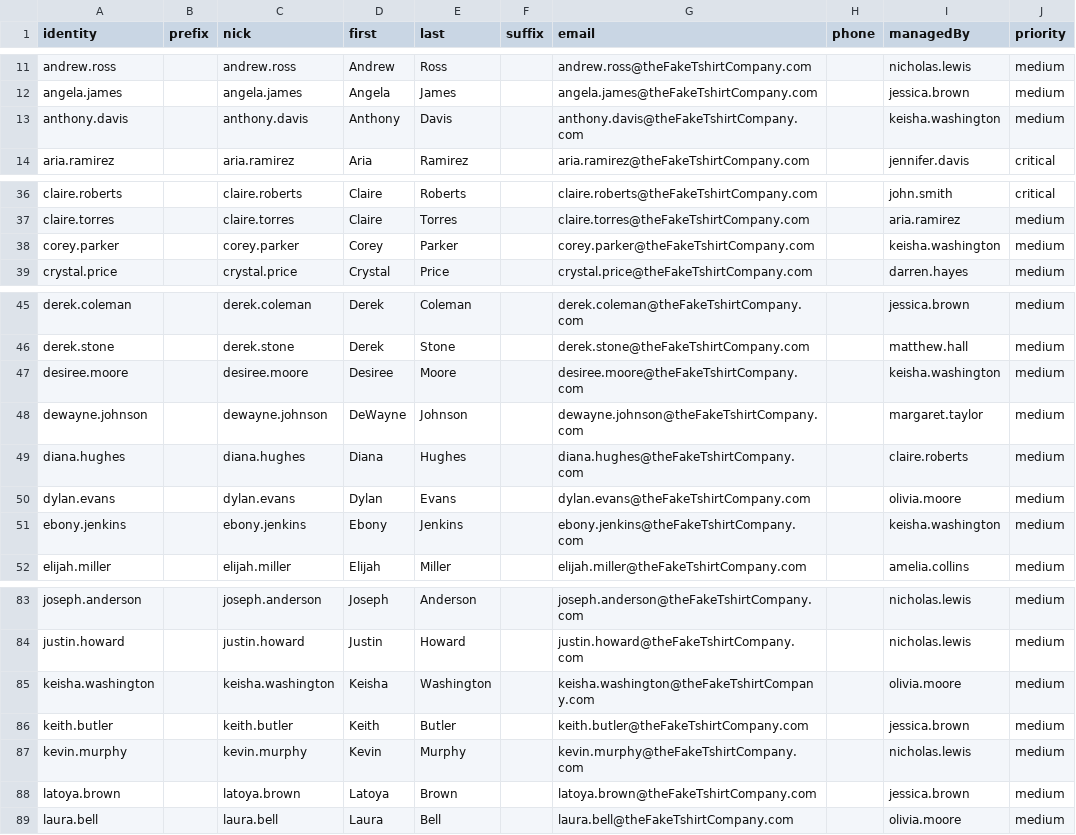
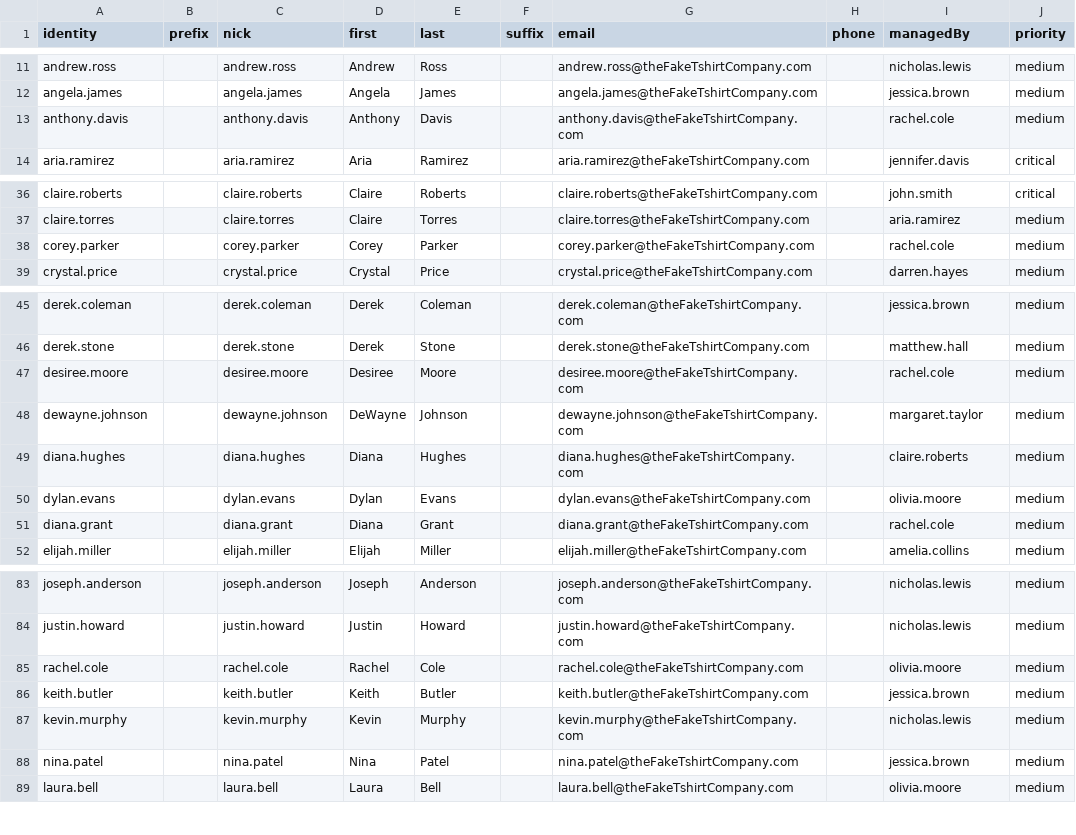
Before and after one commit to lyderhansen/The-Fake-T-Shirt-Company, a CSV file: TheFakeTshirtCompany/TA-FAKE-TSHRT/lookups/identity_inventory.csv, drawn as a sheet; only a part is shown, gaps mark what is left out; the diff names each change by its address in the sheet, - before the commit and + after, or states it on an @@ line.

```diff
--- a/TheFakeTshirtCompany/TA-FAKE-TSHRT/lookups/identity_inventory.csv
+++ b/TheFakeTshirtCompany/TA-FAKE-TSHRT/lookups/identity_inventory.csv
-I13 (managedBy): keisha.washington
+I13 (managedBy): rachel.cole
-I38 (managedBy): keisha.washington
+I38 (managedBy): rachel.cole
-I47 (managedBy): keisha.washington
+I47 (managedBy): rachel.cole
-A51 (identity): ebony.jenkins
+A51 (identity): diana.grant
-C51 (nick): ebony.jenkins
+C51 (nick): diana.grant
-D51 (first): Ebony
+D51 (first): Diana
-E51 (last): Jenkins
+E51 (last): Grant
-G51 (email): ebony.jenkins@theFakeTshirtCompany.com
+G51 (email): diana.grant@theFakeTshirtCompany.com
-I51 (managedBy): keisha.washington
+I51 (managedBy): rachel.cole
-A85 (identity): keisha.washington
+A85 (identity): rachel.cole
-C85 (nick): keisha.washington
+C85 (nick): rachel.cole
-D85 (first): Keisha
+D85 (first): Rachel
-E85 (last): Washington
+E85 (last): Cole
-G85 (email): keisha.washington@theFakeTshirtCompany.com
+G85 (email): rachel.cole@theFakeTshirtCompany.com
-A88 (identity): latoya.brown
+A88 (identity): nina.patel
-C88 (nick): latoya.brown
+C88 (nick): nina.patel
-D88 (first): Latoya
+D88 (first): Nina
-E88 (last): Brown
+E88 (last): Patel
-G88 (email): latoya.brown@theFakeTshirtCompany.com
+G88 (email): nina.patel@theFakeTshirtCompany.com
```
Also changed, not shown: TheFakeTshirtCompany/TA-FAKE-TSHRT/lookups/asset_inventory.csv, TheFakeTshirtCompany/TA-FAKE-TSHRT/lookups/mac_inventory.csv, 7 other files.
